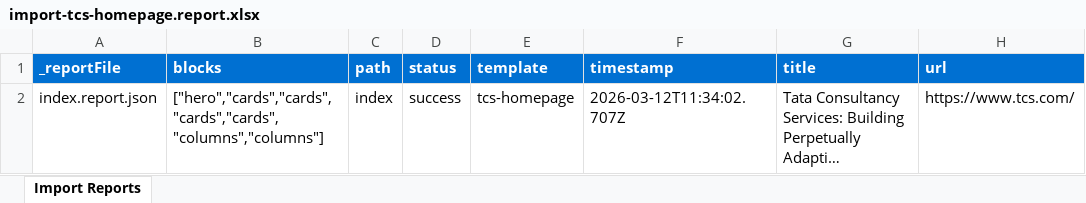
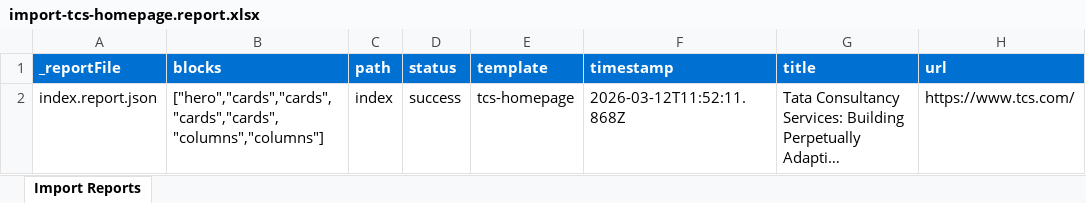
Before and after one commit to BansalJitendra/Exp-Mod-Agent-TCS-UE, an Excel workbook: tools/importer/reports/import-tcs-homepage.report.xlsx, sheet Import Reports, drawn as a sheet; long unchanged cells end in …; values as stored, in another font and other column widths than the file's, no borders; the diff names each change by its address in the sheet, - before the commit and + after, or states it on an @@ line.

Commit message:
Add cards block, update importer
Automated migration updates generated by Experience Modernization Agent.

Changed files (7):
- blocks/cards/cards.css
- blocks/cards/cards.js
- tools/importer/import-tcs-homepage.bundle.js
- tools/importer/import-tcs-homepage.js
- tools/importer/parsers/cards.js
- tools/importer/reports/import-tcs-homepage.report.xlsx
- tools/importer/reports/index.report.json

```diff
--- a/tools/importer/reports/import-tcs-homepage.report.xlsx (sheet Import Reports)
+++ b/tools/importer/reports/import-tcs-homepage.report.xlsx (sheet Import Reports)
-F2 (timestamp): 2026-03-12T11:34:02.707Z
+F2 (timestamp): 2026-03-12T11:52:11.868Z
```
Also changed, not shown: 6 other files.
